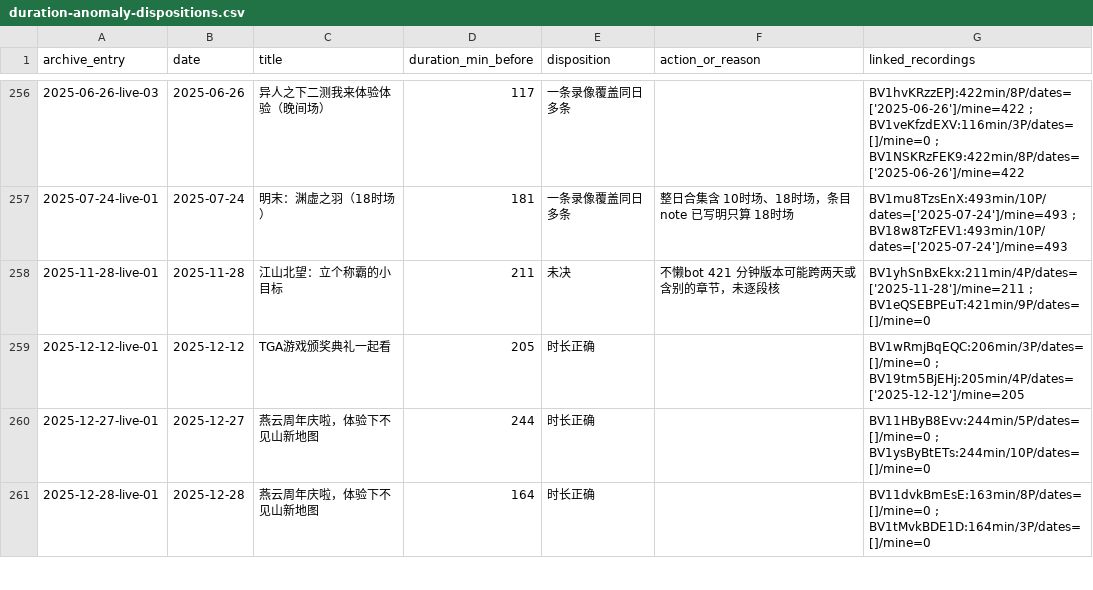
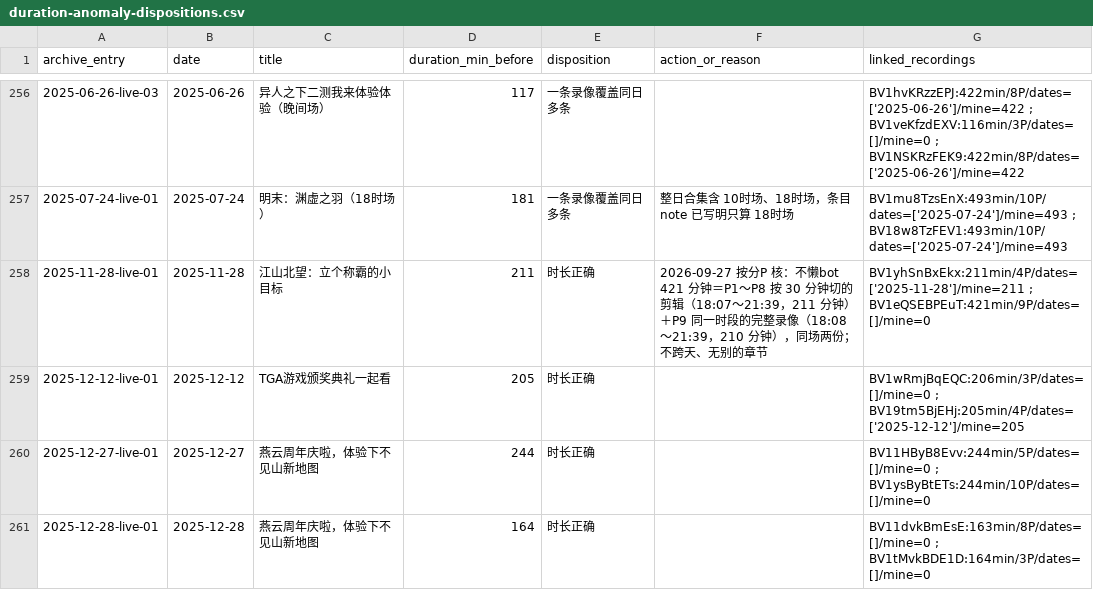
Before and after one commit to ArthurADDDDD/66Archive, a CSV file: data/catalogs/duration-anomaly-dispositions.csv, drawn as a sheet; only a part is shown, gaps mark what is left out.

```diff
--- a/data/catalogs/duration-anomaly-dispositions.csv
+++ b/data/catalogs/duration-anomaly-dispositions.csv
@@ -257,3 +257,3 @@ archive_entry,date,title,duration_min_before,disposition,action_or_reason,linked
 2025-07-24-live-01,2025-07-24,明末：渊虚之羽（18时场）,181,一条录像覆盖同日多条,整日合集含 10时场、18时场，条目 note 已写明只算 18时场,BV1mu8TzsEnX:493min/10P/dates=['2025-07-24']/mine=493 ; BV18w8TzFEV1:493min/10P/dates=['2025-07-24']/mine=493
-2025-11-28-live-01,2025-11-28,江山北望：立个称霸的小目标,211,未决,不懒bot 421 分钟版本可能跨两天或含别的章节，未逐段核,BV1yhSnBxEkx:211min/4P/dates=['2025-11-28']/mine=211 ; BV1eQSEBPEuT:421min/9P/dates=[]/mine=0
+2025-11-28-live-01,2025-11-28,江山北望：立个称霸的小目标,211,时长正确,2026-09-27 按分P 核：不懒bot 421 分钟＝P1～P8 按 30 分钟切的剪辑（18:07～21:39，211 分钟）＋P9 同一时段的完整录像（18:08～21:39，210 分钟），同场两份；不跨天、无别的章节,BV1yhSnBxEkx:211min/4P/dates=['2025-11-28']/mine=211 ; BV1eQSEBPEuT:421min/9P/dates=[]/mine=0
 2025-12-12-live-01,2025-12-12,TGA游戏颁奖典礼一起看,205,时长正确,,BV1wRmjBqEQC:206min/3P/dates=[]/mine=0 ; BV19tm5BjEHj:205min/4P/dates=['2025-12-12']/mine=205
```
Also changed, not shown: 2 other files.
